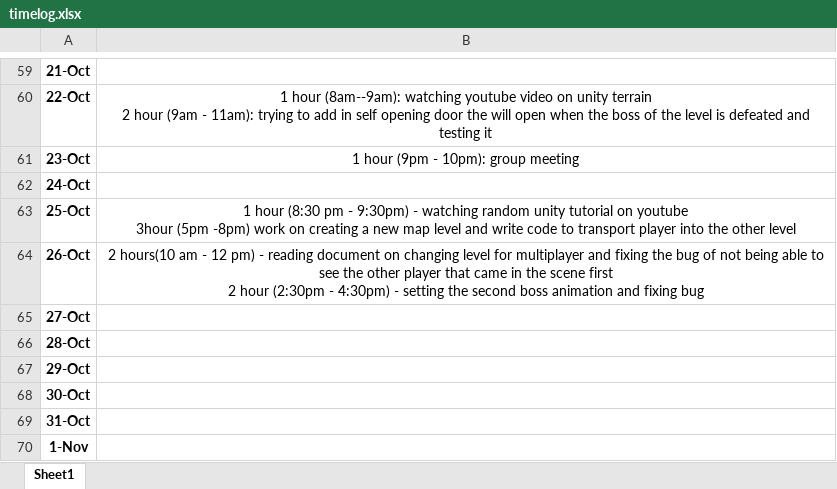
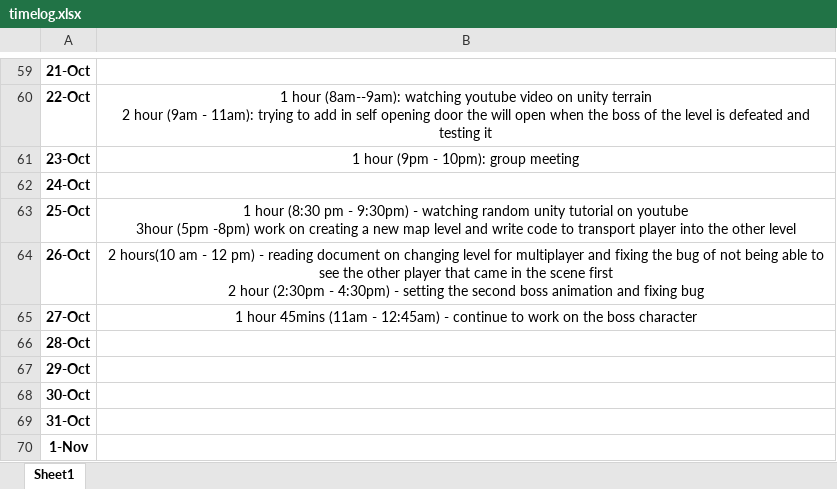
Before and after one commit to Kazuto1120/chocohippo, an Excel workbook: timelog.xlsx, sheet Sheet1, drawn as a sheet; only a part is shown, gaps mark what is left out; values as stored, in another font and other column widths than the file's, no borders; the diff names each change by its address in the sheet, - before the commit and + after, or states it on an @@ line.

Commit message:
update timelog

```diff
--- a/timelog.xlsx (sheet Sheet1)
+++ b/timelog.xlsx (sheet Sheet1)
-B65: (empty)
+B65: 1 hour 45mins (11am - 12:45am) - continue to work on the boss character
```
